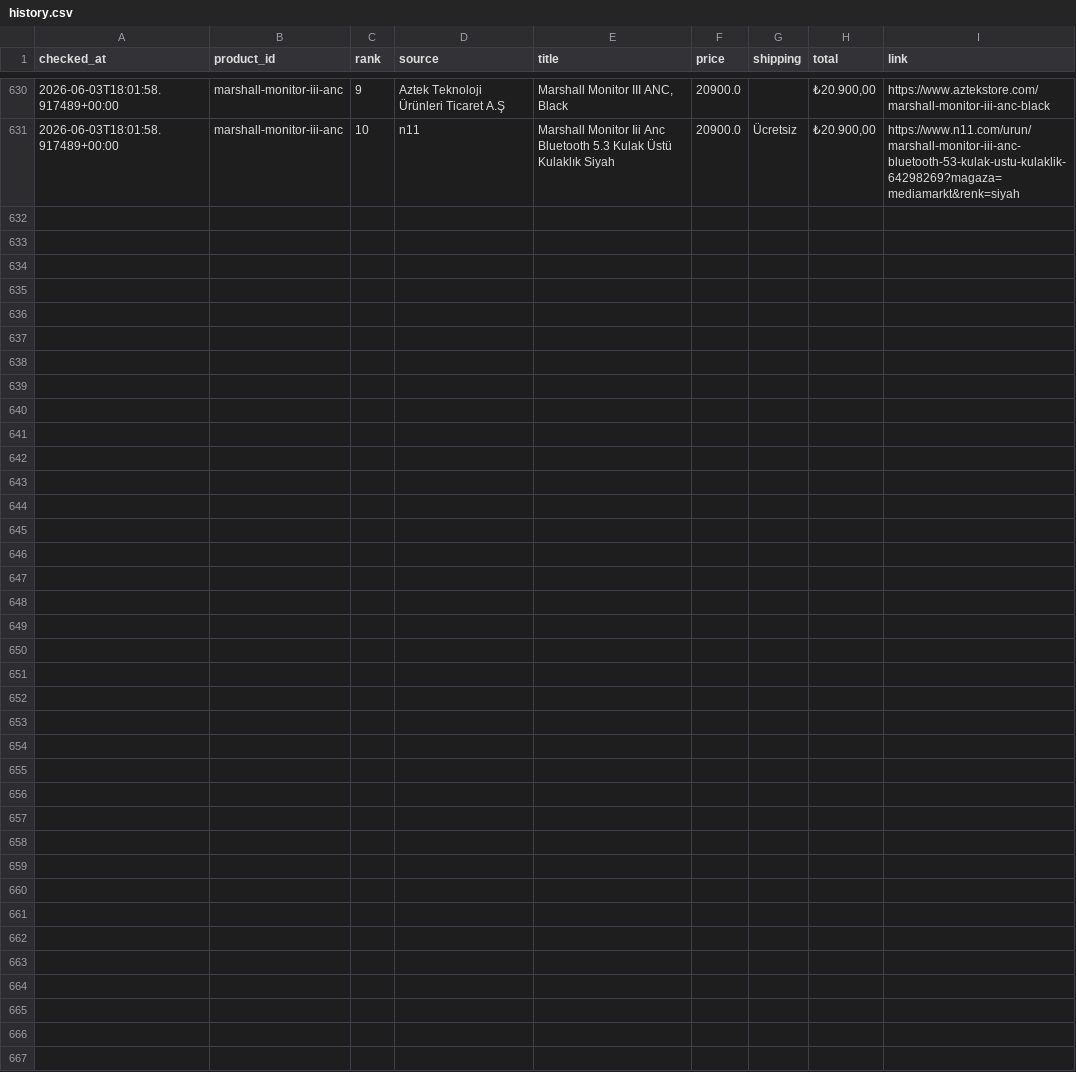
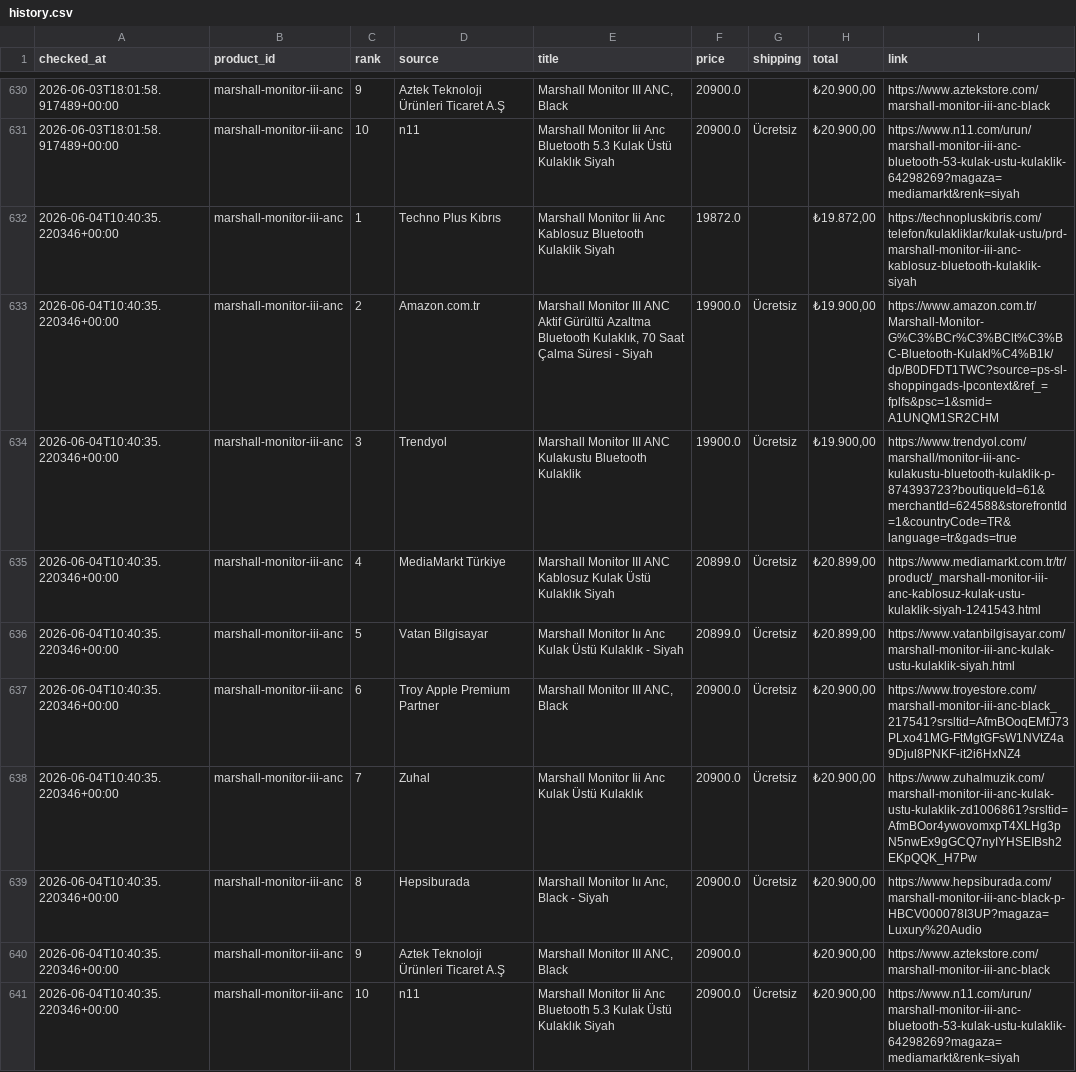
Before and after one commit to bozkurt1453-am/price-tracker, a CSV file: data/history.csv, drawn as a sheet; only a part is shown, gaps mark what is left out.

Commit message:
Update price data

```diff
--- a/data/history.csv
+++ b/data/history.csv
@@ -631 +631,11 @@ checked_at,product_id,rank,source,title,price,shipping,total,link
 2026-06-03T18:01:58.917489+00:00,marshall-monitor-iii-anc,10,n11,Marshall Monitor Iii Anc Bluetooth 5.3 Kulak Üstü Kulaklık Siyah,20900.0,Ücretsiz,"₺20.900,00",https://www.n11.com/urun/marshall-monitor-iii-anc-bluetooth-53-kulak-ustu-kulaklik-64298269?magaza=mediamarkt&renk=siyah
+2026-06-04T10:40:35.220346+00:00,marshall-monitor-iii-anc,1,Techno Plus Kıbrıs,Marshall Monitor Iii Anc Kablosuz Bluetooth Kulaklik Siyah,19872.0,,"₺19.872,00",https://technopluskibris.com/telefon/kulakliklar/kulak-ustu/prd-marshall-monitor-iii-anc-kablosuz-bluetooth-kulaklik-siyah
+2026-06-04T10:40:35.220346+00:00,marshall-monitor-iii-anc,2,Amazon.com.tr,"Marshall Monitor III ANC Aktif Gürültü Azaltma Bluetooth Kulaklık, 70 Saat Çalma Süresi - Siyah",19900.0,Ücretsiz,"₺19.900,00",https://www.amazon.com.tr/Marshall-Monitor-G%C3%BCr%C3%BClt%C3%BC-Bluetooth-Kulakl%C4%B1k/dp/B0DFDT1TWC?source=ps-sl-shoppingads-lpcontext&ref_=fplfs&psc=1&smid=A1UNQM1SR2CHM
+2026-06-04T10:40:35.220346+00:00,marshall-monitor-iii-anc,3,Trendyol,Marshall Monitor III ANC Kulakustu Bluetooth Kulaklik,19900.0,Ücretsiz,"₺19.900,00",https://www.trendyol.com/marshall/monitor-iii-anc-kulakustu-bluetooth-kulaklik-p-874393723?boutiqueId=61&merchantId=624588&storefrontId=1&countryCode=TR&language=tr&gads=true
+2026-06-04T10:40:35.220346+00:00,marshall-monitor-iii-anc,4,MediaMarkt Türkiye,Marshall Monitor III ANC Kablosuz Kulak Üstü Kulaklık Siyah,20899.0,Ücretsiz,"₺20.899,00",https://www.mediamarkt.com.tr/tr/product/_marshall-monitor-iii-anc-kablosuz-kulak-ustu-kulaklik-siyah-1241543.html
+2026-06-04T10:40:35.220346+00:00,marshall-monitor-iii-anc,5,Vatan Bilgisayar,Marshall Monitor Iıı Anc Kulak Üstü Kulaklık - Siyah,20899.0,Ücretsiz,"₺20.899,00",https://www.vatanbilgisayar.com/marshall-monitor-iii-anc-kulak-ustu-kulaklik-siyah.html
+2026-06-04T10:40:35.220346+00:00,marshall-monitor-iii-anc,6,Troy Apple Premium Partner,"Marshall Monitor III ANC, Black",20900.0,Ücretsiz,"₺20.900,00",https://www.troyestore.com/marshall-monitor-iii-anc-black_217541?srsltid=AfmBOoqEMfJ73PLxo41MG-FtMgtGFsW1NVtZ4a9Djul8PNKF-it2i6HxNZ4
+2026-06-04T10:40:35.220346+00:00,marshall-monitor-iii-anc,7,Zuhal,Marshall Monitor Iii Anc Kulak Üstü Kulaklık,20900.0,Ücretsiz,"₺20.900,00",https://www.zuhalmuzik.com/marshall-monitor-iii-anc-kulak-ustu-kulaklik-zd1006861?srsltid=AfmBOor4ywovomxpT4XLHg3pN5nwEx9gGCQ7nyIYHSEIBsh2EKpQQK_H7Pw
+2026-06-04T10:40:35.220346+00:00,marshall-monitor-iii-anc,8,Hepsiburada,"Marshall Monitor Iıı Anc, Black - Siyah",20900.0,Ücretsiz,"₺20.900,00",https://www.hepsiburada.com/marshall-monitor-iii-anc-black-p-HBCV000078I3UP?magaza=Luxury%20Audio
+2026-06-04T10:40:35.220346+00:00,marshall-monitor-iii-anc,9,Aztek Teknoloji Ürünleri Ticaret A.Ş,"Marshall Monitor III ANC, Black",20900.0,,"₺20.900,00",https://www.aztekstore.com/marshall-monitor-iii-anc-black
+2026-06-04T10:40:35.220346+00:00,marshall-monitor-iii-anc,10,n11,Marshall Monitor Iii Anc Bluetooth 5.3 Kulak Üstü Kulaklık Siyah,20900.0,Ücretsiz,"₺20.900,00",https://www.n11.com/urun/marshall-monitor-iii-anc-bluetooth-53-kulak-ustu-kulaklik-64298269?magaza=mediamarkt&renk=siyah
```
Also changed, not shown: 1 other file.
